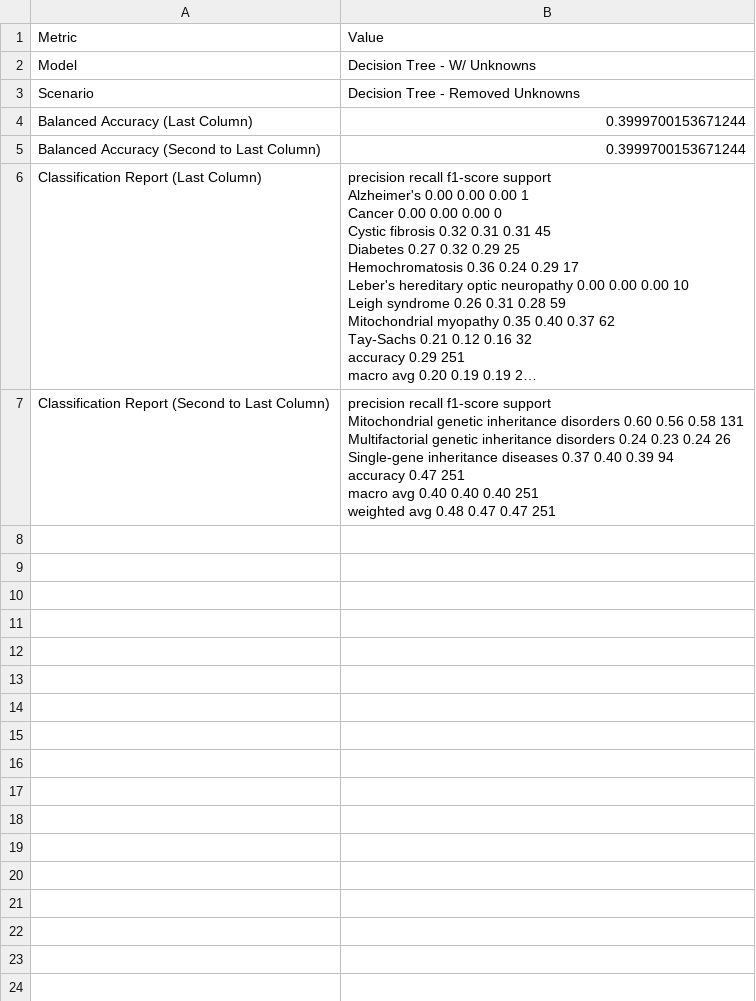
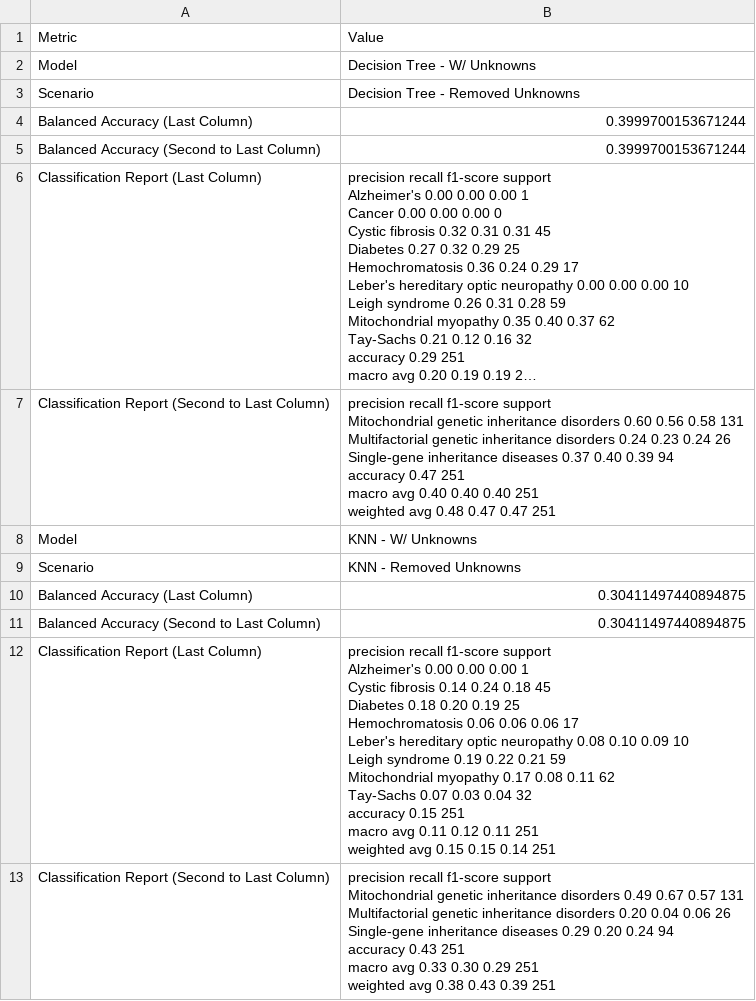
Before and after one commit to SoSaraiva/DACO, a CSV file: metrics_report.csv, drawn as a sheet; long unchanged cells end in …; ↵ is a line break in a cell; the diff names each change by its address in the sheet, - before the commit and + after, or states it on an @@ line.

```diff
--- a/metrics_report.csv
+++ b/metrics_report.csv
+row 8: Model | KNN - W/ Unknowns
+row 9: Scenario | KNN - Removed Unknowns
+row 10: Balanced Accuracy (Last Column) | 0.30411497440894875
+row 11: Balanced Accuracy (Second to Last Column) | 0.30411497440894875
+row 12: Classification Report (Last Column) | precision recall f1-score support ↵ Alzheimer's 0.00 0.00 0.00 1 ↵ Cystic fibrosis 0.14 0.24 0.18 45 ↵ Diabetes 0.18 0.20 0.19 25 ↵ Hemochromatosis 0.06 0.06 0.06 17 ↵ Leber's hereditary optic neuropathy 0.08 0.10 0.09 10 ↵ Leigh syndrome 0.19 0.22 0.21 59 ↵ Mitochondrial myopathy 0.17 0.08 0.11 62 ↵ Tay-Sachs 0.07 0.03 0.04 32 ↵ accuracy 0.15 251 ↵ macro avg 0.11 0.12 0.11 251 ↵ weighted avg 0.15 0.15 0.14 251
+row 13: Classification Report (Second to Last Column) | precision recall f1-score support ↵ Mitochondrial genetic inheritance disorders 0.49 0.67 0.57 131 ↵ Multifactorial genetic inheritance disorders 0.20 0.04 0.06 26 ↵ Single-gene inheritance diseases 0.29 0.20 0.24 94 ↵ accuracy 0.43 251 ↵ macro avg 0.33 0.30 0.29 251 ↵ weighted avg 0.38 0.43 0.39 251
```
Also changed, not shown: 2 other files.
